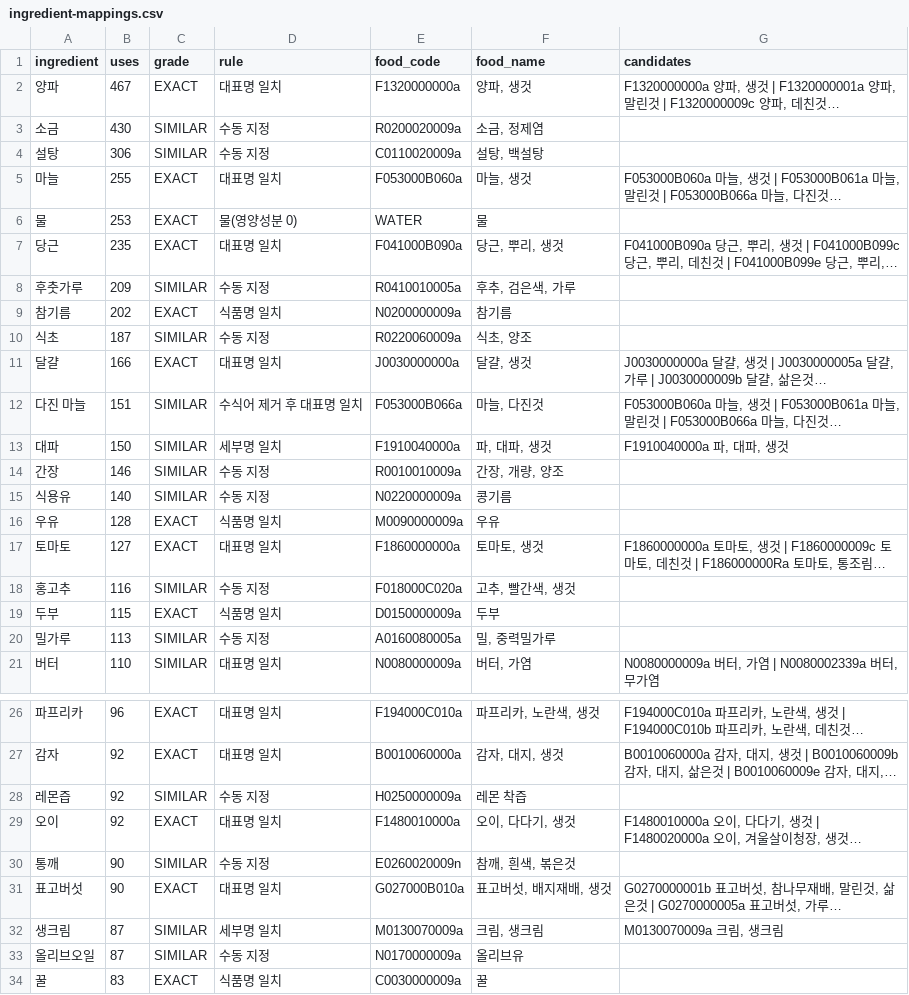
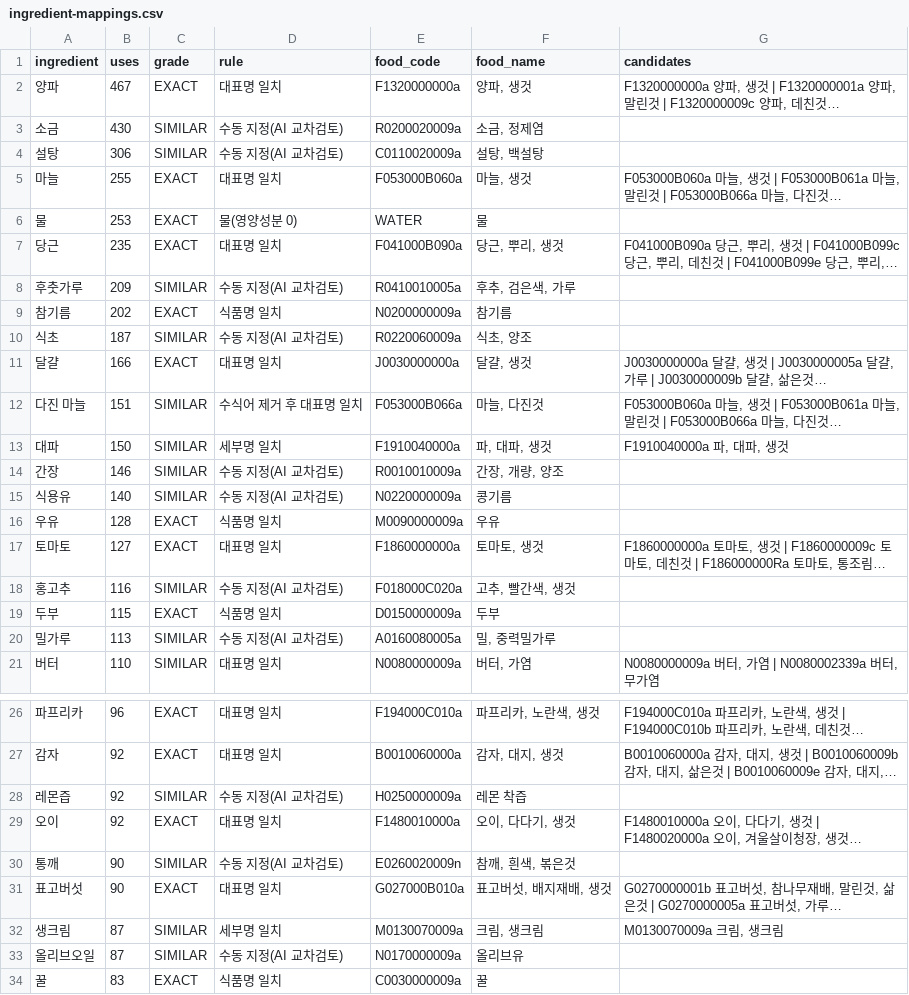
Before and after one commit to wijiseung04-blip/HealthMeal, a CSV file: HealthMeal/data/mapping/ingredient-mappings.csv, drawn as a sheet; only a part is shown, gaps mark what is left out; long unchanged cells end in …; the diff covers the shown part only; the diff names each change by its address in the sheet, - before the commit and + after, or states it on an @@ line.

Commit message:
AI 교차검토 결과

```diff
--- a/HealthMeal/data/mapping/ingredient-mappings.csv
+++ b/HealthMeal/data/mapping/ingredient-mappings.csv
-D3:D4 (rule): 수동 지정
+D3:D4 (rule): 수동 지정(AI 교차검토)
-D8 (rule): 수동 지정
+D8 (rule): 수동 지정(AI 교차검토)
-D10 (rule): 수동 지정
+D10 (rule): 수동 지정(AI 교차검토)
-D14:D15 (rule): 수동 지정
+D14:D15 (rule): 수동 지정(AI 교차검토)
-D18 (rule): 수동 지정
+D18 (rule): 수동 지정(AI 교차검토)
-D20 (rule): 수동 지정
+D20 (rule): 수동 지정(AI 교차검토)
-D28 (rule): 수동 지정
+D28 (rule): 수동 지정(AI 교차검토)
-D30 (rule): 수동 지정
+D30 (rule): 수동 지정(AI 교차검토)
-D33 (rule): 수동 지정
+D33 (rule): 수동 지정(AI 교차검토)
```
Also changed, not shown: 73 edited cells elsewhere in this file, HealthMeal/data/mapping/ingredient-mappings-manual.csv, HealthMeal/data/mapping/substitute-pool.csv, 12 other files.
